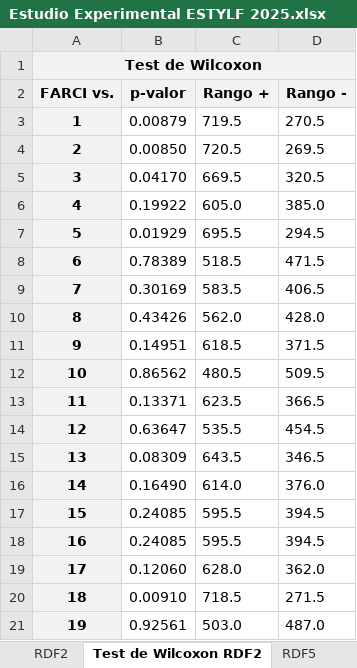
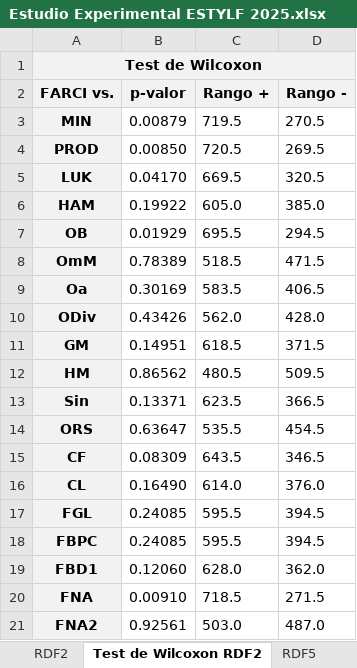
Before and after one commit to JoseanSanz/FARCI_Choquet_integral_generalizations, an Excel workbook: FARCI_dCF-integrales/Estudio Experimental ESTYLF 2025.xlsx, sheet Test de Wilcoxon RDF2, drawn as a sheet; values as stored, in another font and other column widths than the file's, no borders; the diff names each change by its address in the sheet, - before the commit and + after, or states it on an @@ line.

```diff
--- a/FARCI_dCF-integrales/Estudio Experimental ESTYLF 2025.xlsx (sheet Test de Wilcoxon RDF2)
+++ b/FARCI_dCF-integrales/Estudio Experimental ESTYLF 2025.xlsx (sheet Test de Wilcoxon RDF2)
-A3 (FARCI vs.): 1
+A3 (FARCI vs.): MIN
-A4 (FARCI vs.): 2
+A4 (FARCI vs.): PROD
-A5 (FARCI vs.): 3
+A5 (FARCI vs.): LUK
-A6 (FARCI vs.): 4
+A6 (FARCI vs.): HAM
-A7 (FARCI vs.): 5
+A7 (FARCI vs.): OB
-A8 (FARCI vs.): 6
+A8 (FARCI vs.): OmM
-A9 (FARCI vs.): 7
+A9 (FARCI vs.): Oa
-A10 (FARCI vs.): 8
+A10 (FARCI vs.): ODiv
-A11 (FARCI vs.): 9
+A11 (FARCI vs.): GM
-A12 (FARCI vs.): 10
+A12 (FARCI vs.): HM
-A13 (FARCI vs.): 11
+A13 (FARCI vs.): Sin
-A14 (FARCI vs.): 12
+A14 (FARCI vs.): ORS
-A15 (FARCI vs.): 13
+A15 (FARCI vs.): CF
-A16 (FARCI vs.): 14
+A16 (FARCI vs.): CL
-A17 (FARCI vs.): 15
+A17 (FARCI vs.): FGL
-A18 (FARCI vs.): 16
+A18 (FARCI vs.): FBPC
-A19 (FARCI vs.): 17
+A19 (FARCI vs.): FBD1
-A20 (FARCI vs.): 18
+A20 (FARCI vs.): FNA
-A21 (FARCI vs.): 19
+A21 (FARCI vs.): FNA2
```
Also changed, not shown: sheet Test de Wilcoxon RDF5, sheet RDF5, sheet RDF2.
